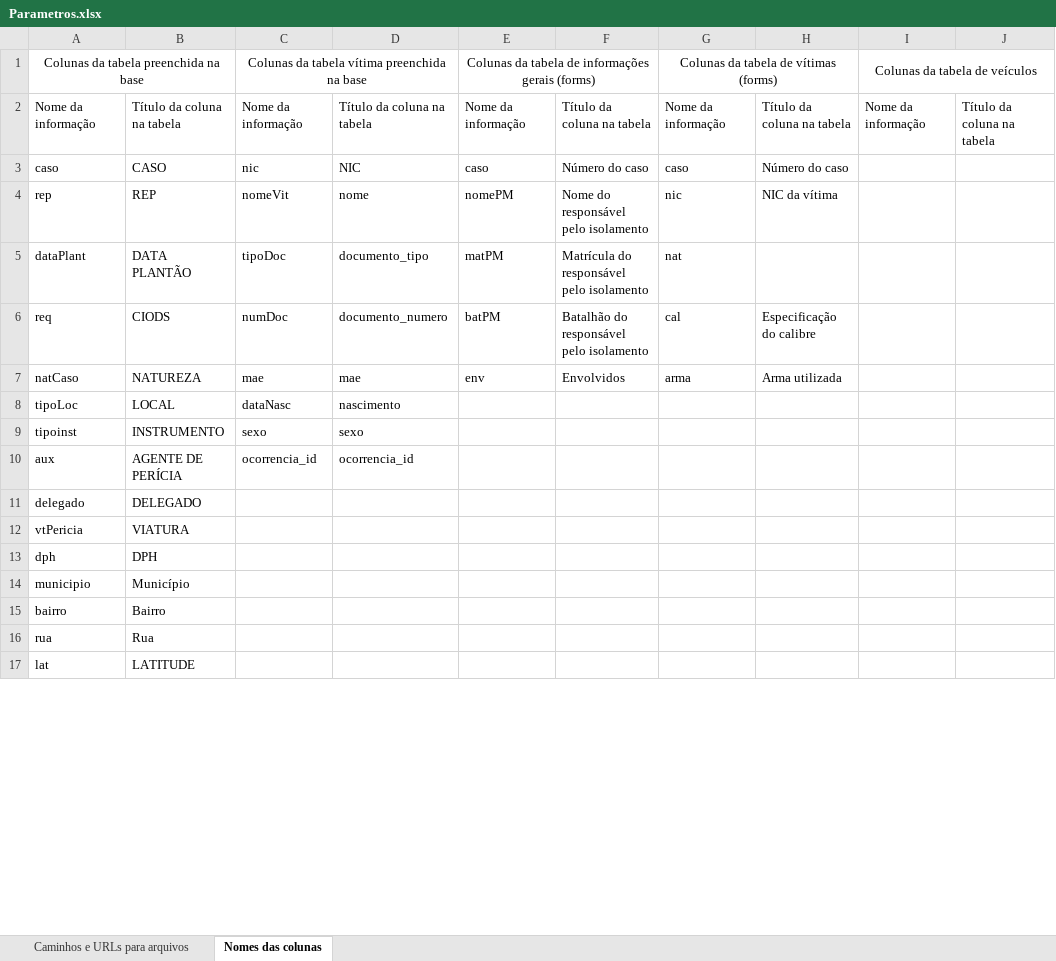
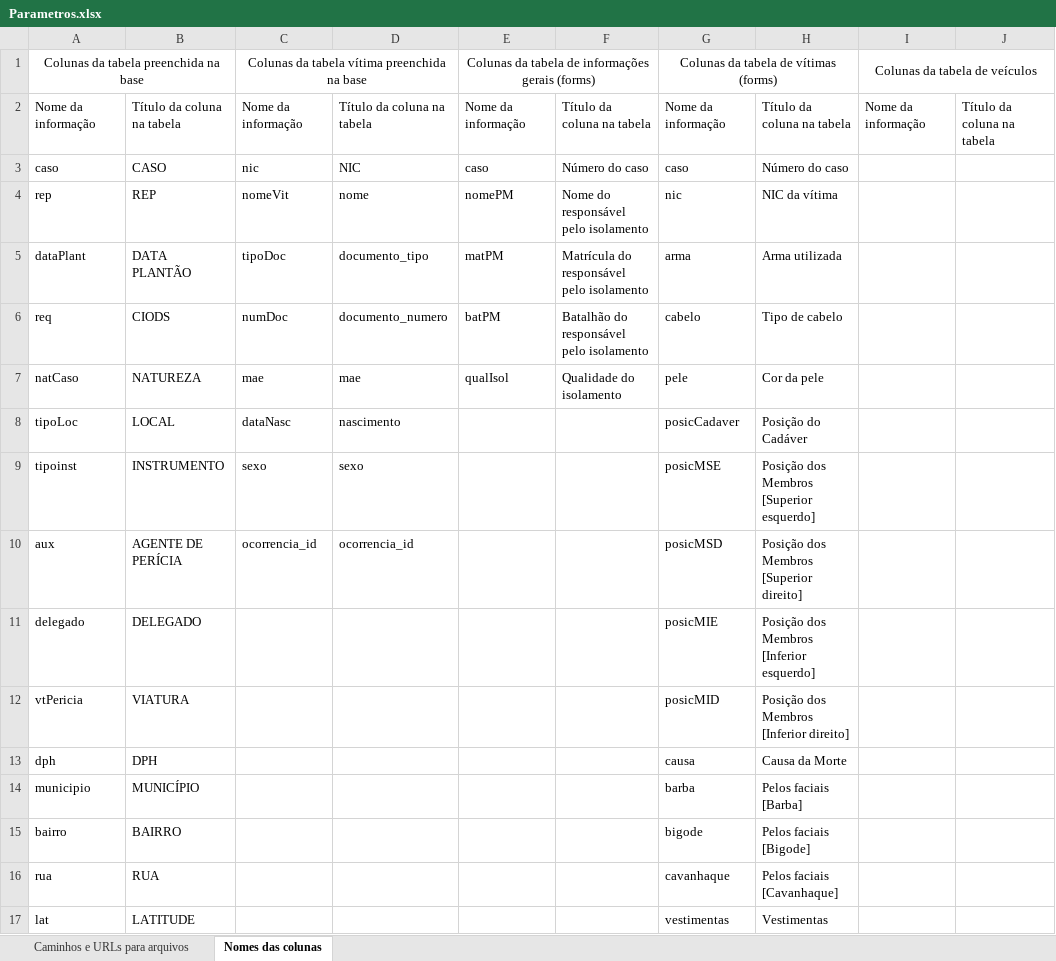
Before and after one commit to betson-fernando/laudo-pericial, an Excel workbook: Parametros.xlsx, sheet Nomes das colunas, drawn as a sheet; only a part is shown; values as stored, in another font and other column widths than the file's, no borders; the diff covers the shown part only; the diff names each change by its address in the sheet, - before the commit and + after, or states it on an @@ line.

```diff
--- a/Parametros.xlsx (sheet Nomes das colunas)
+++ b/Parametros.xlsx (sheet Nomes das colunas)
-G5: nat
+G5: arma
-H5: (empty)
+H5: Arma utilizada
-G6: cal
+G6: cabelo
-H6: Especificação do calibre
+H6: Tipo de cabelo
-E7: env
+E7: qualIsol
-F7: Envolvidos
+F7: Qualidade do isolamento
-G7: arma
+G7: pele
-H7: Arma utilizada
+H7: Cor da pele
-G8: (empty)
+G8: posicCadaver
-H8: (empty)
+H8: Posição do Cadáver
-G9: (empty)
+G9: posicMSE
-H9: (empty)
+H9: Posição dos Membros [Superior esquerdo]
-G10: (empty)
+G10: posicMSD
-H10: (empty)
+H10: Posição dos Membros [Superior direito]
-G11: (empty)
+G11: posicMIE
-H11: (empty)
+H11: Posição dos Membros [Inferior esquerdo]
-G12: (empty)
+G12: posicMID
-H12: (empty)
+H12: Posição dos Membros [Inferior direito]
-G13: (empty)
+G13: causa
-H13: (empty)
+H13: Causa da Morte
-B14: Município
+B14: MUNICÍPIO
-G14: (empty)
+G14: barba
-H14: (empty)
+H14: Pelos faciais [Barba]
-B15: Bairro
+B15: BAIRRO
-G15: (empty)
+G15: bigode
-H15: (empty)
+H15: Pelos faciais [Bigode]
-B16: Rua
+B16: RUA
-G16: (empty)
+G16: cavanhaque
-H16: (empty)
+H16: Pelos faciais [Cavanhaque]
-G17: (empty)
+G17: vestimentas
-H17: (empty)
+H17: Vestimentas
```
Also changed, not shown: 2 edited cells elsewhere in this sheet, sheet Caminhos e URLs para arquivos, Forms.xlsx, 12 other files.
